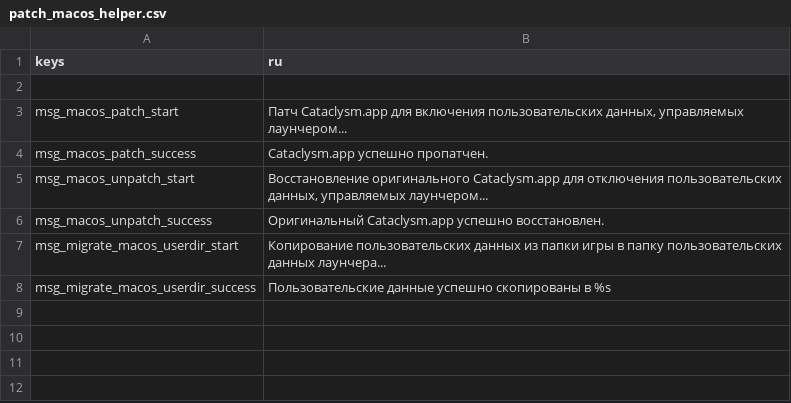
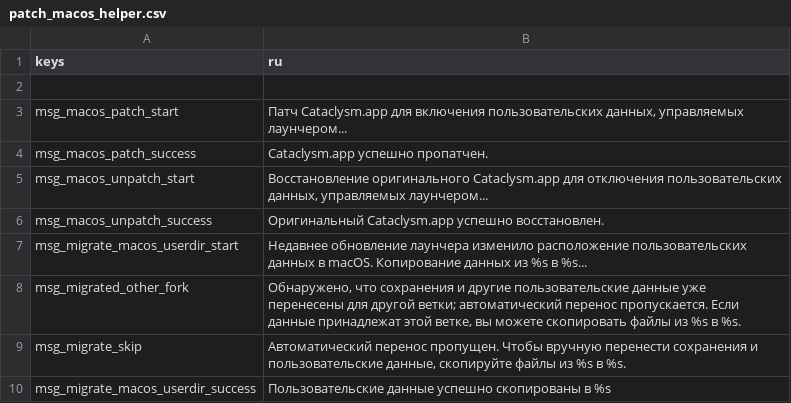
Before and after one commit to Hihahahalol/Catapult_Dabdoob, a CSV file: text/ru/patch_macos_helper.csv, drawn as a sheet.

```diff
--- a/text/ru/patch_macos_helper.csv
+++ b/text/ru/patch_macos_helper.csv
@@ -6,3 +6,5 @@
 "msg_macos_unpatch_success","Оригинальный Cataclysm.app успешно восстановлен."
-"msg_migrate_macos_userdir_start","Копирование пользовательских данных из папки игры в папку пользовательских данных лаунчера..."
+"msg_migrate_macos_userdir_start","Недавнее обновление лаунчера изменило расположение пользовательских данных в macOS. Копирование данных из %s в %s..."
+"msg_migrated_other_fork","Обнаружено, что сохранения и другие пользовательские данные уже перенесены для другой ветки; автоматический перенос пропускается. Если данные принадлежат этой ветке, вы можете скопировать файлы из %s в %s."
+"msg_migrate_skip","Автоматический перенос пропущен. Чтобы вручную перенести сохранения и пользовательские данные, скопируйте файлы из %s в %s."
 "msg_migrate_macos_userdir_success","Пользовательские данные успешно скопированы в %s"
```
Also changed, not shown: text/fr/patch_macos_helper.csv, text/ja/patch_macos_helper.csv, 36 other files.
